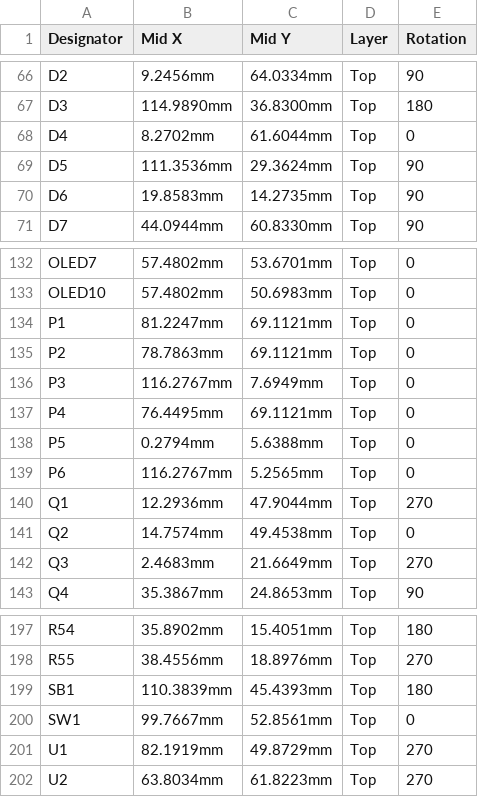
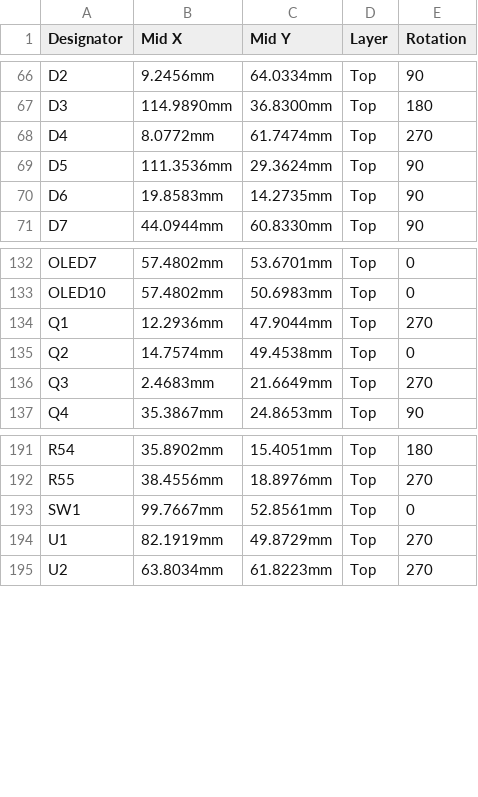
Before and after one commit to eSpark-Consulting-Group/matthewgraff-arduinomegapcb, a CSV file: Design Files/Mega2560_Custom_v2.1/Pick_n_Place/Centroid_file.csv (was Design Files/Mega2560_Custom_v2.1/Pick_n_Place/Centroid_File_v2.1.csv), drawn as a sheet; only a part is shown, gaps mark what is left out.

```diff
--- a/Design Files/Mega2560_Custom_v2.1/Pick_n_Place/Centroid_File_v2.1.csv
+++ b/Design Files/Mega2560_Custom_v2.1/Pick_n_Place/Centroid_file.csv
@@ -67,3 +67,3 @@ D2,9.2456mm,64.0334mm,Top,90
 D3,114.9890mm,36.8300mm,Top,180
-D4,8.2702mm,61.6044mm,Top,0
+D4,8.0772mm,61.7474mm,Top,270
 D5,111.3536mm,29.3624mm,Top,90
@@ -133,8 +133,2 @@ OLED7,57.4802mm,53.6701mm,Top,0
 OLED10,57.4802mm,50.6983mm,Top,0
-P1,81.2247mm,69.1121mm,Top,0
-P2,78.7863mm,69.1121mm,Top,0
-P3,116.2767mm,7.6949mm,Top,0
-P4,76.4495mm,69.1121mm,Top,0
-P5,0.2794mm,5.6388mm,Top,0
-P6,116.2767mm,5.2565mm,Top,0
 Q1,12.2936mm,47.9044mm,Top,270
@@ -198,3 +192,2 @@ R54,35.8902mm,15.4051mm,Top,180
 R55,38.4556mm,18.8976mm,Top,270
-SB1,110.3839mm,45.4393mm,Top,180
 SW1,99.7667mm,52.8561mm,Top,0
```
Also changed, not shown: 46 other files.
